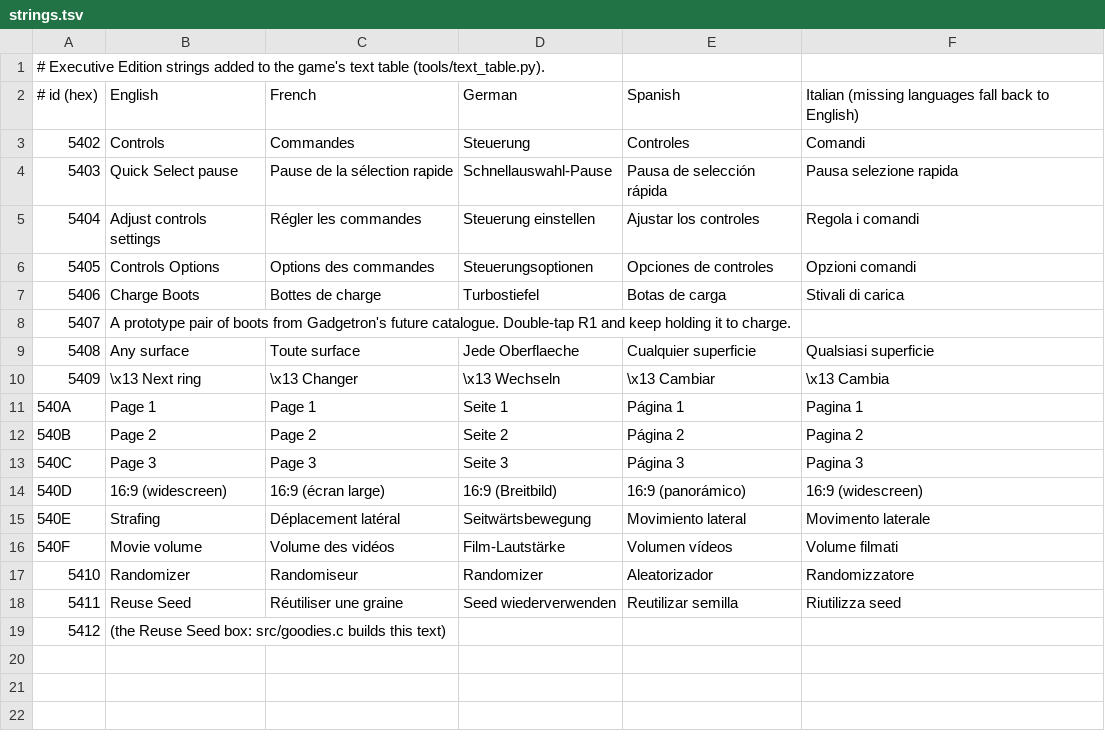
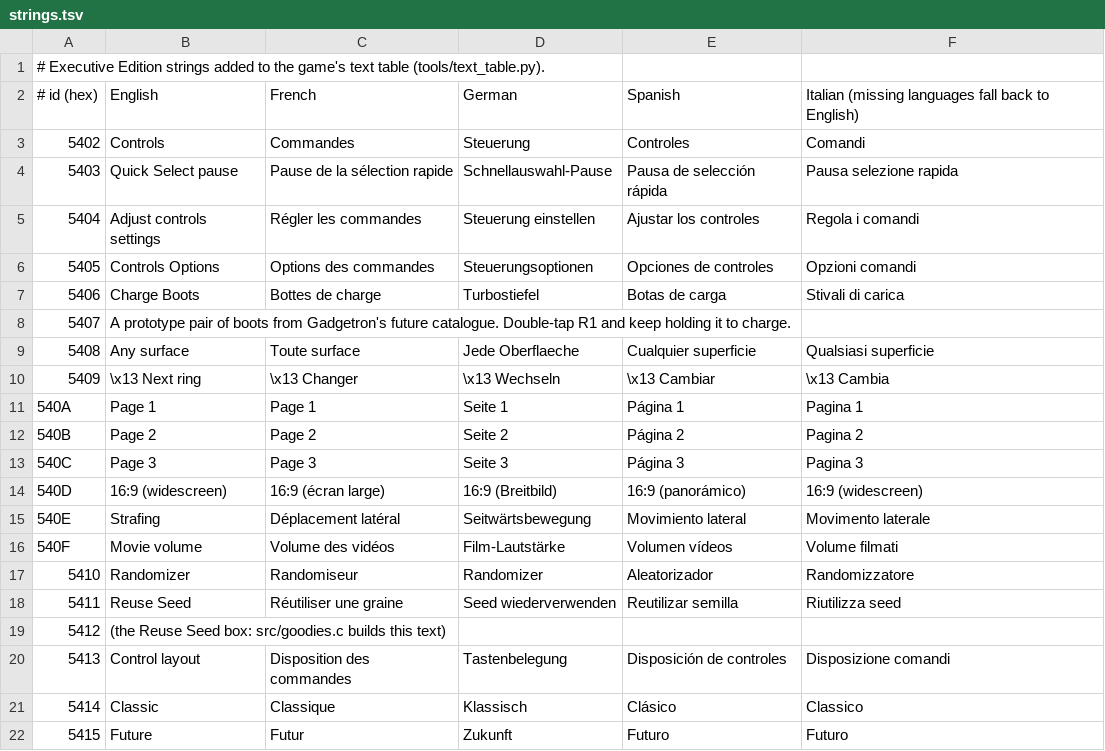
Before and after one commit to stephen-cli/rac-editions, a TSV file: editions/rac1-executive/text/strings.tsv, drawn as a sheet; the diff names each change by its address in the sheet, - before the commit and + after, or states it on an @@ line.

Commit message:
feat(rac1-executive): a Control layout row on the Controls page
Options > Controls gains a third toggle row, Control layout (Classic or
Future), above Strafing. It defaults to Classic, and GetControlLayout()
(src/control_layout.c) reports the choice for the code that will use it; no
button binding or prompt reads it yet.

All four cheat bytes retail never touches (gCheats[8-11]) are taken, so the
setting is a byte at 0x141A64 in the saved statistics block's spare bytes after
the Movie volume. Retail keeps and re-saves that block without reading it, so
the save format and size are unchanged and retail loads the byte blindly. A
retail save, a wiped block, the new-game reset and any value other than 1 read
as Classic. The challenge-mode carry-over already keeps 24 bytes from the
quick-select pages, which reach this byte.

The Controls list panel was one row short for three rows (about 970 per row
against 2882 of panel); its half-height goes from 1441 to 1600.

Tested in-game: the three rows fit, the row flips, and the choice survives a
save and load.

```diff
--- a/editions/rac1-executive/text/strings.tsv
+++ b/editions/rac1-executive/text/strings.tsv
+row 20: 5413 | Control layout | Disposition des commandes | Tastenbelegung | Disposición de controles | Disposizione comandi
+row 21: 5414 | Classic | Classique | Klassisch | Clásico | Classico
+row 22: 5415 | Future | Futur | Zukunft | Futuro | Futuro
```
Also changed, not shown: 6 other files.
